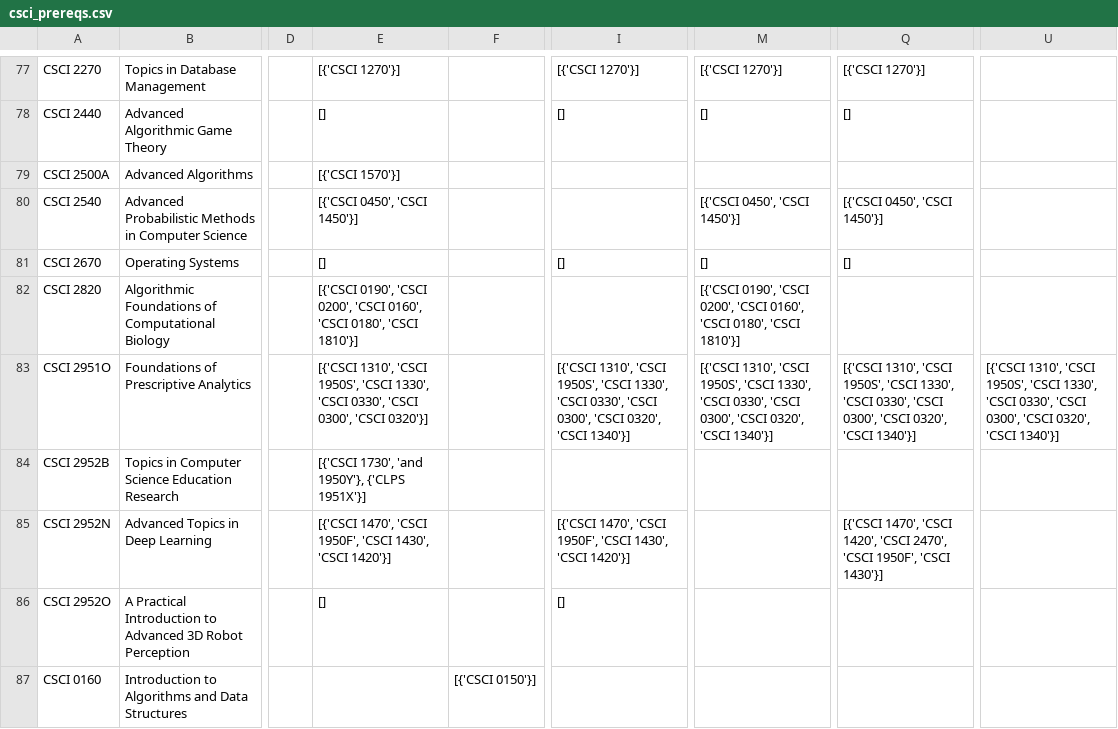
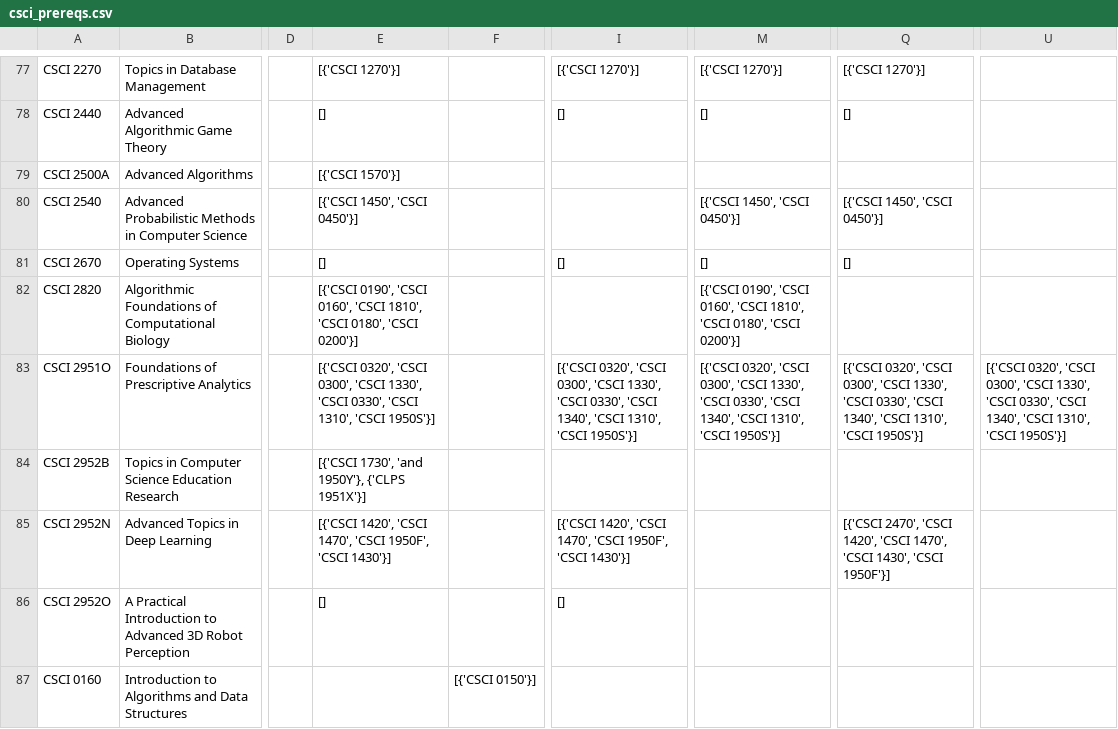
Before and after one commit to cs0320-s25/term-project-noreen-stephanie-noah-suean, a CSV file: frontend/cache_semesters/csci_prereqs.csv, drawn as a sheet; only a part is shown, gaps mark what is left out; the diff covers the shown part only; the diff names each change by its address in the sheet, - before the commit and + after, or states it on an @@ line.

```diff
--- a/frontend/cache_semesters/csci_prereqs.csv
+++ b/frontend/cache_semesters/csci_prereqs.csv
-E80: [{'CSCI 0450', 'CSCI 1450'}]
+E80: [{'CSCI 1450', 'CSCI 0450'}]
-M80: [{'CSCI 0450', 'CSCI 1450'}]
+M80: [{'CSCI 1450', 'CSCI 0450'}]
-Q80: [{'CSCI 0450', 'CSCI 1450'}]
+Q80: [{'CSCI 1450', 'CSCI 0450'}]
-E82: …0190', 'CSCI 0200', 'CSCI 0160', 'CSCI 0180', 'CSCI 1810'}]
+E82: …0190', 'CSCI 0160', 'CSCI 1810', 'CSCI 0180', 'CSCI 0200'}]
-M82: …0190', 'CSCI 0200', 'CSCI 0160', 'CSCI 0180', 'CSCI 1810'}]
+M82: …0190', 'CSCI 0160', 'CSCI 1810', 'CSCI 0180', 'CSCI 0200'}]
-E83: [{'CSCI 1310', 'CSCI 1950S', 'CSCI 1330', 'CSCI 0330', 'CSCI 0300', 'CSCI 0320'}]
+E83: [{'CSCI 0320', 'CSCI 0300', 'CSCI 1330', 'CSCI 0330', 'CSCI 1310', 'CSCI 1950S'}]
-I83: [{'CSCI 1310', 'CSCI 1950S', 'CSCI 1330', 'CSCI 0330', 'CSCI 0300', 'CSCI 0320', 'CSCI 1340'}]
+I83: [{'CSCI 0320', 'CSCI 0300', 'CSCI 1330', 'CSCI 0330', 'CSCI 1340', 'CSCI 1310', 'CSCI 1950S'}]
-M83: [{'CSCI 1310', 'CSCI 1950S', 'CSCI 1330', 'CSCI 0330', 'CSCI 0300', 'CSCI 0320', 'CSCI 1340'}]
+M83: [{'CSCI 0320', 'CSCI 0300', 'CSCI 1330', 'CSCI 0330', 'CSCI 1340', 'CSCI 1310', 'CSCI 1950S'}]
-Q83: [{'CSCI 1310', 'CSCI 1950S', 'CSCI 1330', 'CSCI 0330', 'CSCI 0300', 'CSCI 0320', 'CSCI 1340'}]
+Q83: [{'CSCI 0320', 'CSCI 0300', 'CSCI 1330', 'CSCI 0330', 'CSCI 1340', 'CSCI 1310', 'CSCI 1950S'}]
-U83: [{'CSCI 1310', 'CSCI 1950S', 'CSCI 1330', 'CSCI 0330', 'CSCI 0300', 'CSCI 0320', 'CSCI 1340'}]
+U83: [{'CSCI 0320', 'CSCI 0300', 'CSCI 1330', 'CSCI 0330', 'CSCI 1340', 'CSCI 1310', 'CSCI 1950S'}]
-E85: [{'CSCI 1470', 'CSCI 1950F', 'CSCI 1430', 'CSCI 1420'}]
+E85: [{'CSCI 1420', 'CSCI 1470', 'CSCI 1950F', 'CSCI 1430'}]
-I85: [{'CSCI 1470', 'CSCI 1950F', 'CSCI 1430', 'CSCI 1420'}]
+I85: [{'CSCI 1420', 'CSCI 1470', 'CSCI 1950F', 'CSCI 1430'}]
-Q85: [{'CSCI 1470', 'CSCI 1420', 'CSCI 2470', 'CSCI 1950F', 'CSCI 1430'}]
+Q85: [{'CSCI 2470', 'CSCI 1420', 'CSCI 1470', 'CSCI 1430', 'CSCI 1950F'}]
```
Also changed, not shown: 165 edited cells elsewhere in this file, 44 other files.
